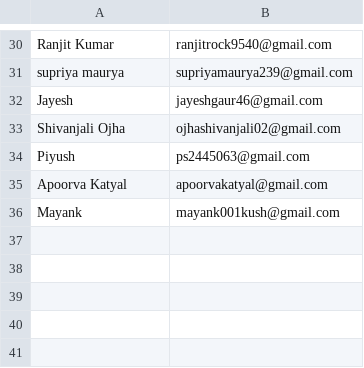
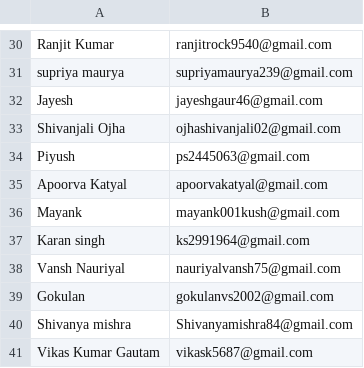
Before and after one commit to Stabforge/StabForge_Newsletter, a CSV file: StabforgeNewsletter.csv, drawn as a sheet; only a part is shown, gaps mark what is left out; the diff names each change by its address in the sheet, - before the commit and + after, or states it on an @@ line.

Commit message:
Update StabforgeNewsletter.csv

```diff
--- a/StabforgeNewsletter.csv
+++ b/StabforgeNewsletter.csv
+row 37: Karan singh | ks2991964@gmail.com
+row 38: Vansh Nauriyal | nauriyalvansh75@gmail.com
+row 39: Gokulan | gokulanvs2002@gmail.com
+row 40: Shivanya mishra | Shivanyamishra84@gmail.com
+row 41: Vikas Kumar Gautam | vikask5687@gmail.com
```
